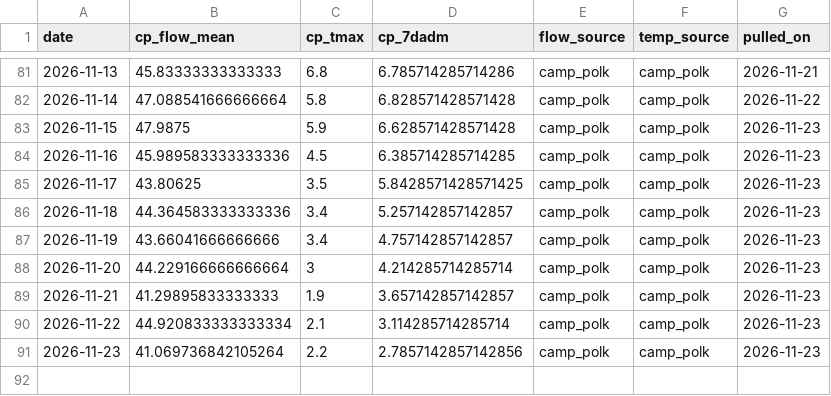
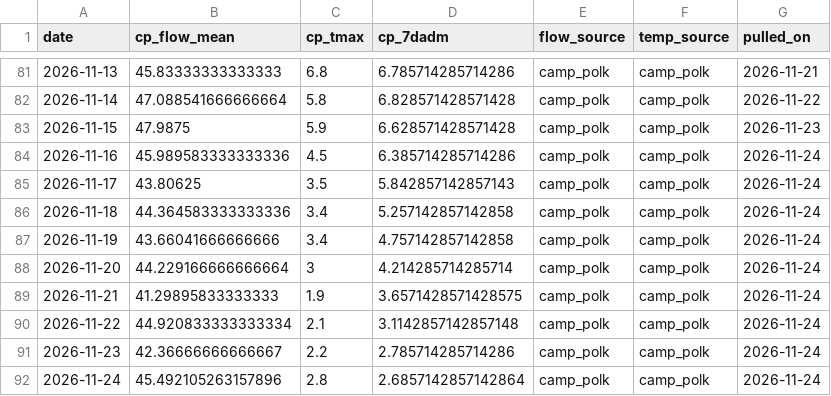
Before and after one commit to FlowWest/whychusData, a CSV file: input/camp_polk.csv, drawn as a sheet; only a part is shown, gaps mark what is left out.

```diff
--- a/input/camp_polk.csv
+++ b/input/camp_polk.csv
@@ -83,9 +83,10 @@ date,cp_flow_mean,cp_tmax,cp_7dadm,flow_source,temp_source,pulled_on
 2026-11-15,47.9875,5.9,6.628571428571428,camp_polk,camp_polk,2026-11-23
-2026-11-16,45.989583333333336,4.5,6.385714285714285,camp_polk,camp_polk,2026-11-23
-2026-11-17,43.80625,3.5,5.8428571428571425,camp_polk,camp_polk,2026-11-23
-2026-11-18,44.364583333333336,3.4,5.257142857142857,camp_polk,camp_polk,2026-11-23
-2026-11-19,43.66041666666666,3.4,4.757142857142857,camp_polk,camp_polk,2026-11-23
-2026-11-20,44.229166666666664,3,4.214285714285714,camp_polk,camp_polk,2026-11-23
-2026-11-21,41.29895833333333,1.9,3.657142857142857,camp_polk,camp_polk,2026-11-23
-2026-11-22,44.920833333333334,2.1,3.114285714285714,camp_polk,camp_polk,2026-11-23
-2026-11-23,41.069736842105264,2.2,2.7857142857142856,camp_polk,camp_polk,2026-11-23
+2026-11-16,45.989583333333336,4.5,6.385714285714286,camp_polk,camp_polk,2026-11-24
+2026-11-17,43.80625,3.5,5.842857142857143,camp_polk,camp_polk,2026-11-24
+2026-11-18,44.364583333333336,3.4,5.257142857142858,camp_polk,camp_polk,2026-11-24
+2026-11-19,43.66041666666666,3.4,4.757142857142858,camp_polk,camp_polk,2026-11-24
+2026-11-20,44.229166666666664,3,4.214285714285714,camp_polk,camp_polk,2026-11-24
+2026-11-21,41.29895833333333,1.9,3.6571428571428575,camp_polk,camp_polk,2026-11-24
+2026-11-22,44.920833333333334,2.1,3.1142857142857148,camp_polk,camp_polk,2026-11-24
+2026-11-23,42.36666666666667,2.2,2.785714285714286,camp_polk,camp_polk,2026-11-24
+2026-11-24,45.492105263157896,2.8,2.6857142857142864,camp_polk,camp_polk,2026-11-24
```
Also changed, not shown: input/hydro_vu.csv, input/model_inputs.csv, 2 other files.
